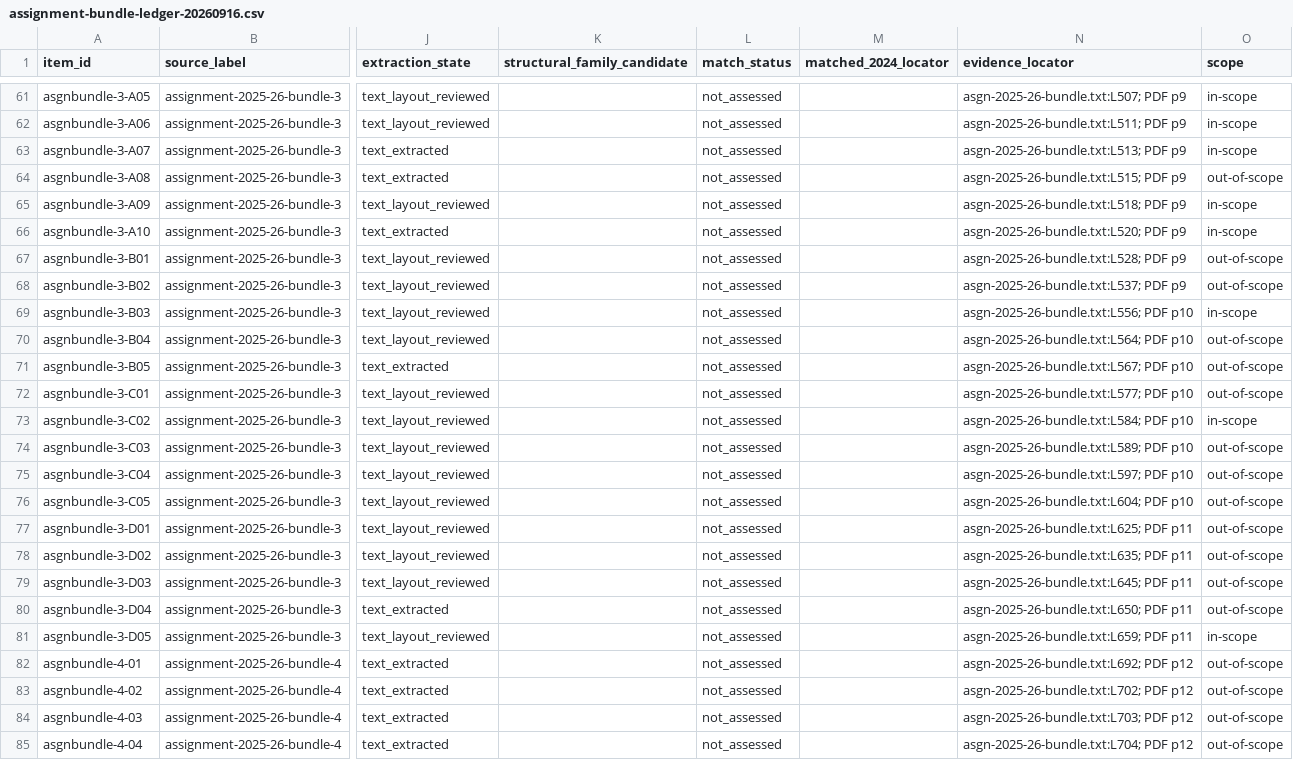
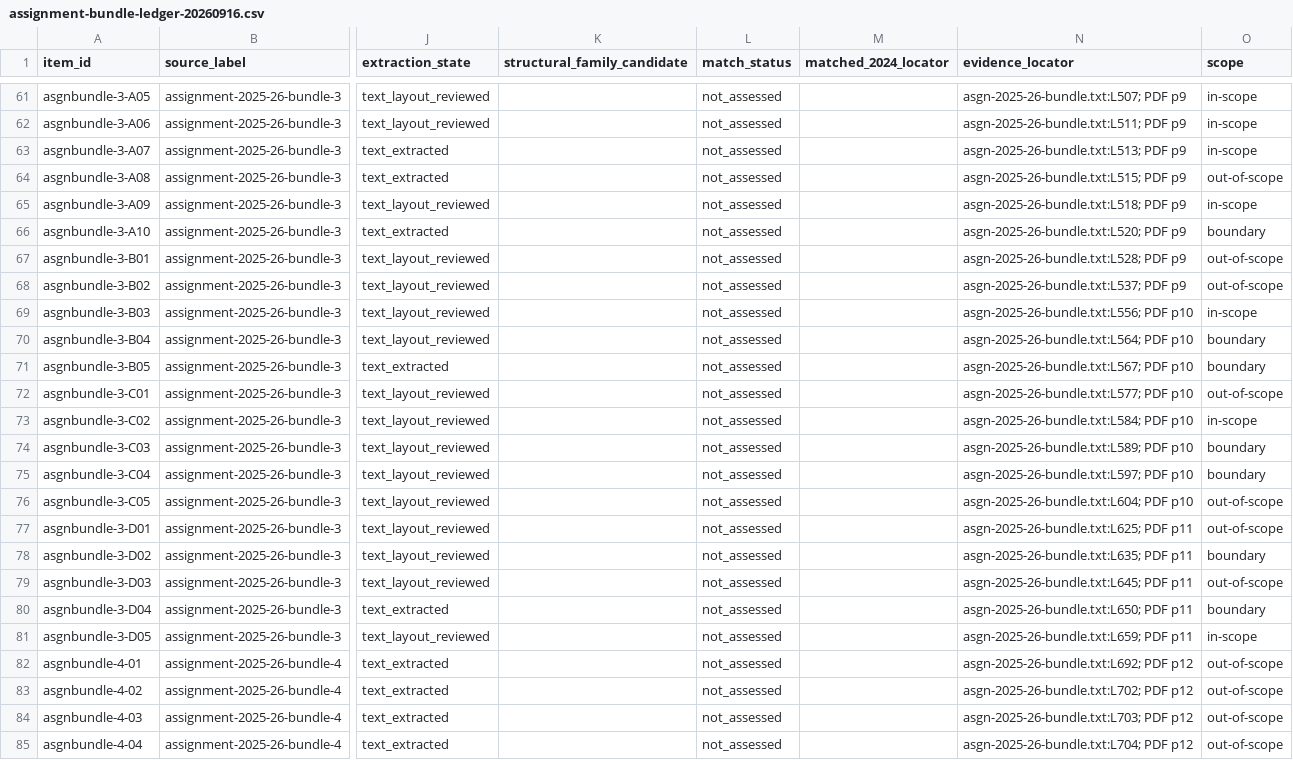
Before and after one commit to harshgounder/mas2001-mte, a CSV file: reports/evidence/assignment-bundle-ledger-20260916.csv, drawn as a sheet; only a part is shown, gaps mark what is left out; the diff names each change by its address in the sheet, - before the commit and + after, or states it on an @@ line.

Commit message:
audit: preserve boundary scope in assignment bundle

```diff
--- a/reports/evidence/assignment-bundle-ledger-20260916.csv
+++ b/reports/evidence/assignment-bundle-ledger-20260916.csv
-O66 (scope): in-scope
+O66 (scope): boundary
-O70:O71 (scope): out-of-scope
+O70:O71 (scope): boundary
-O74:O75 (scope): out-of-scope
+O74:O75 (scope): boundary
-O78 (scope): out-of-scope
+O78 (scope): boundary
-O80 (scope): out-of-scope
+O80 (scope): boundary
```
Also changed, not shown: reports/evidence/question-instance-ledger.csv, 7 other files.
